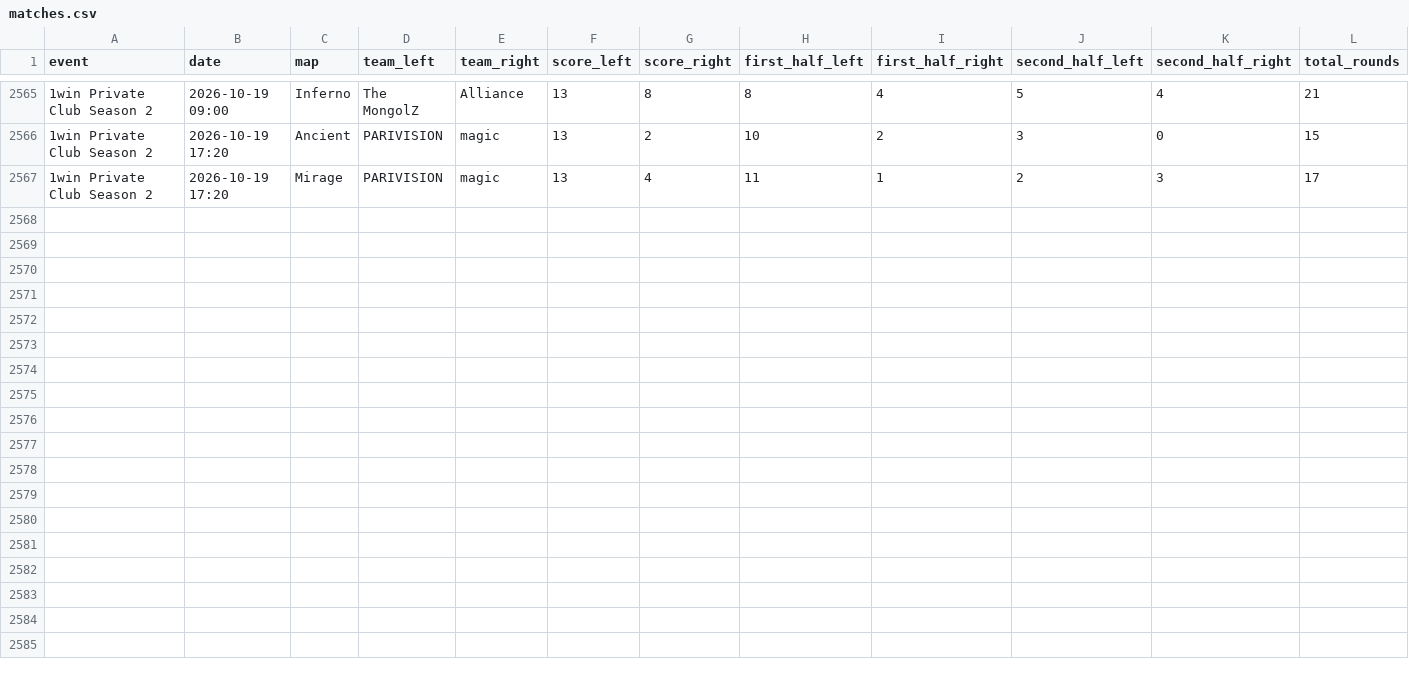
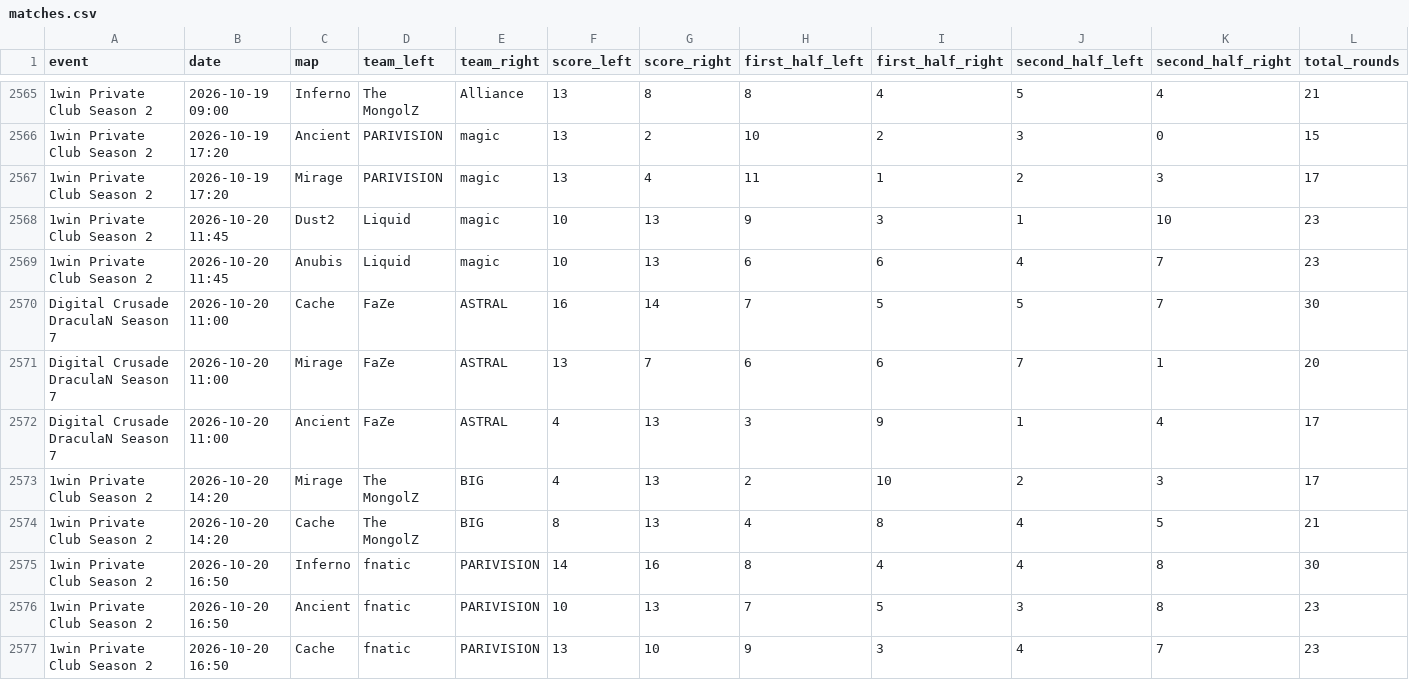
Before and after one commit to StrandedPond/hltv_scraper, a CSV file: hltv_scraper/matches.csv, drawn as a sheet; only a part is shown, gaps mark what is left out; rows hold the shown columns only; the diff names each change by its address in the sheet, - before the commit and + after, or states it on an @@ line.

Commit message:
Automated daily scraper update [skip ci]

```diff
--- a/hltv_scraper/matches.csv
+++ b/hltv_scraper/matches.csv
+row 2568: 1win Private Club Season 2 | 2026-10-20 11:45 | Dust2 | Liquid | magic | 10 | 13 | 9 | 3 | 1 | 10 | 23
+row 2569: 1win Private Club Season 2 | 2026-10-20 11:45 | Anubis | Liquid | magic | 10 | 13 | 6 | 6 | 4 | 7 | 23
+row 2570: Digital Crusade DraculaN Season 7 | 2026-10-20 11:00 | Cache | FaZe | ASTRAL | 16 | 14 | 7 | 5 | 5 | 7 | 30
+row 2571: Digital Crusade DraculaN Season 7 | 2026-10-20 11:00 | Mirage | FaZe | ASTRAL | 13 | 7 | 6 | 6 | 7 | 1 | 20
+row 2572: Digital Crusade DraculaN Season 7 | 2026-10-20 11:00 | Ancient | FaZe | ASTRAL | 4 | 13 | 3 | 9 | 1 | 4 | 17
+row 2573: 1win Private Club Season 2 | 2026-10-20 14:20 | Mirage | The MongolZ | BIG | 4 | 13 | 2 | 10 | 2 | 3 | 17
+row 2574: 1win Private Club Season 2 | 2026-10-20 14:20 | Cache | The MongolZ | BIG | 8 | 13 | 4 | 8 | 4 | 5 | 21
+row 2575: 1win Private Club Season 2 | 2026-10-20 16:50 | Inferno | fnatic | PARIVISION | 14 | 16 | 8 | 4 | 4 | 8 | 30
+row 2576: 1win Private Club Season 2 | 2026-10-20 16:50 | Ancient | fnatic | PARIVISION | 10 | 13 | 7 | 5 | 3 | 8 | 23
+row 2577: 1win Private Club Season 2 | 2026-10-20 16:50 | Cache | fnatic | PARIVISION | 13 | 10 | 9 | 3 | 4 | 7 | 23
```
Also changed, not shown: 2 other files.
